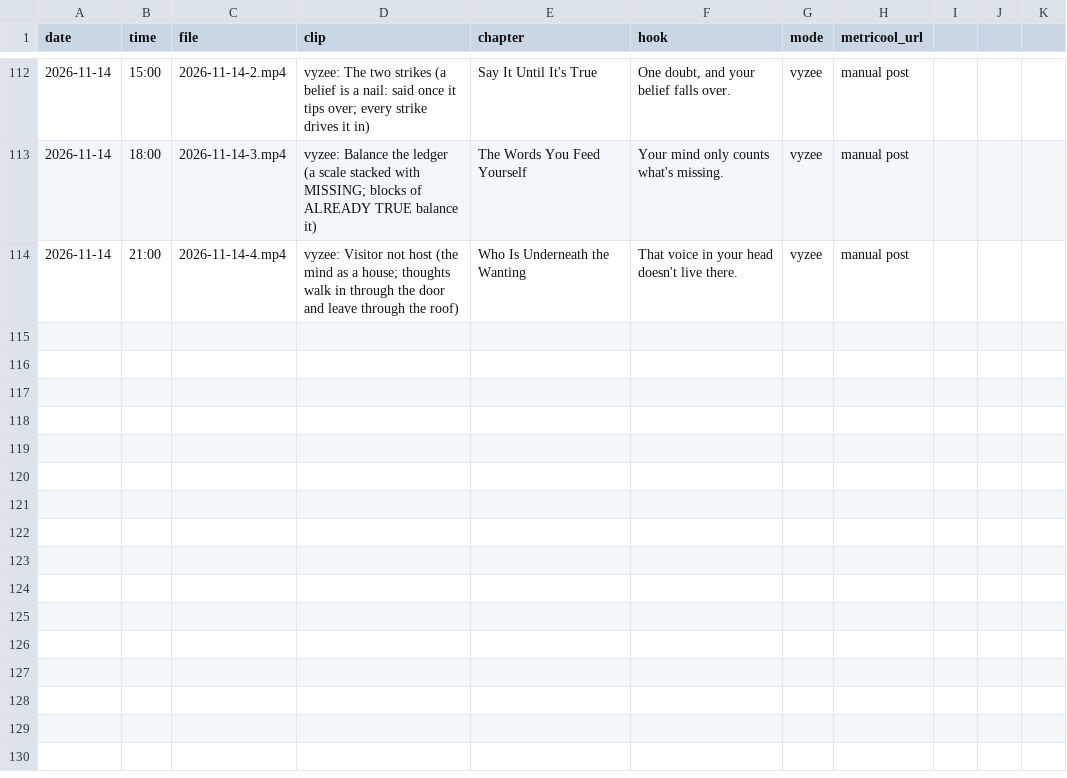
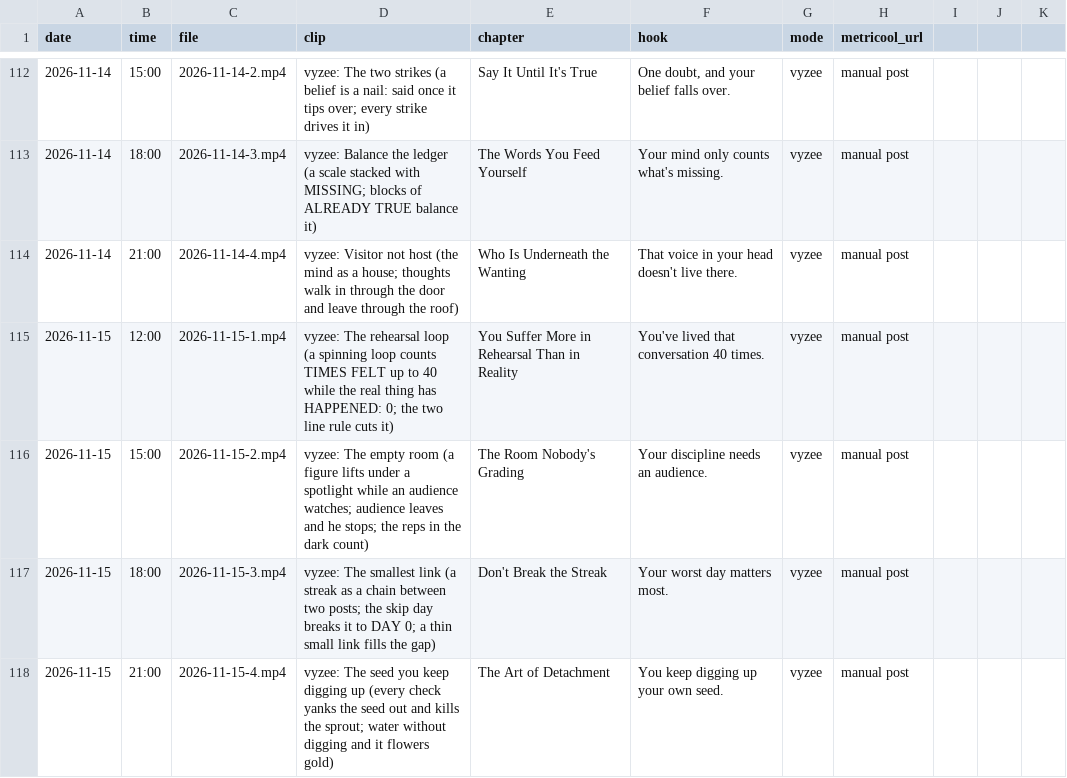
Before and after one commit to adriaanisufi-ops/ladder-content, a CSV file: log.csv, drawn as a sheet; only a part is shown, gaps mark what is left out; the diff names each change by its address in the sheet, - before the commit and + after, or states it on an @@ line.

```diff
--- a/log.csv
+++ b/log.csv
+row 115: 2026-11-15 | 12:00 | 2026-11-15-1.mp4 | vyzee: The rehearsal loop (a spinning loop counts TIMES FELT up to 40 while the real thing has HAPPENED: 0; the two line rule cuts it) | You Suffer More in Rehearsal Than in Reality | You've lived that conversation 40 times. | vyzee | manual post
+row 116: 2026-11-15 | 15:00 | 2026-11-15-2.mp4 | vyzee: The empty room (a figure lifts under a spotlight while an audience watches; audience leaves and he stops; the reps in the dark count) | The Room Nobody's Grading | Your discipline needs an audience. | vyzee | manual post
+row 117: 2026-11-15 | 18:00 | 2026-11-15-3.mp4 | vyzee: The smallest link (a streak as a chain between two posts; the skip day breaks it to DAY 0; a thin small link fills the gap) | Don't Break the Streak | Your worst day matters most. | vyzee | manual post
+row 118: 2026-11-15 | 21:00 | 2026-11-15-4.mp4 | vyzee: The seed you keep digging up (every check yanks the seed out and kills the sprout; water without digging and it flowers gold) | The Art of Detachment | You keep digging up your own seed. | vyzee | manual post
```
Also changed, not shown: 2 other files.
